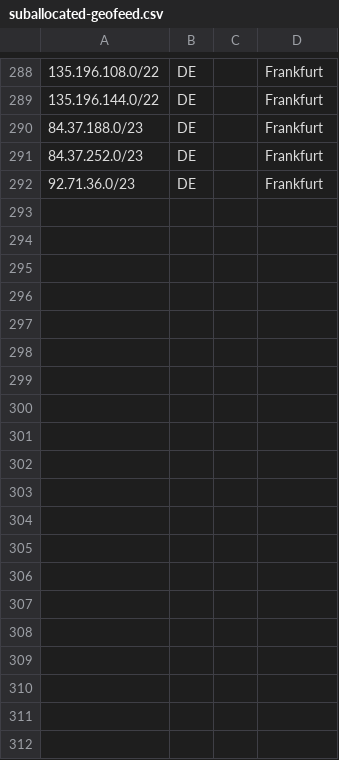
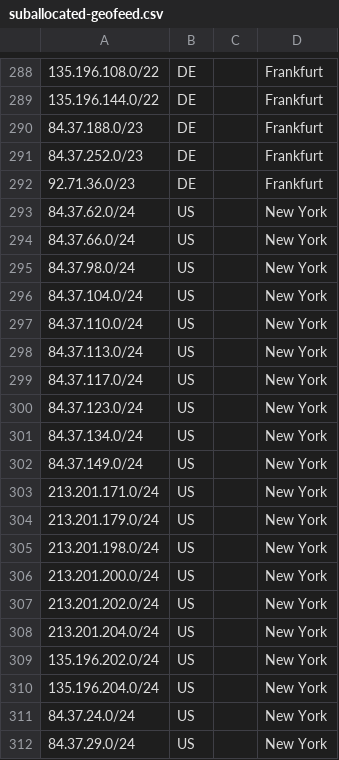
Before and after one commit to code200noc/code200noc.github.io, a CSV file: suballocated-geofeed.csv, drawn as a sheet; only a part is shown, gaps mark what is left out; the diff covers the shown part only.

Commit message:
Update suballocated-geofeed.csv

```diff
--- a/suballocated-geofeed.csv
+++ b/suballocated-geofeed.csv
@@ -292 +292,21 @@
 92.71.36.0/23,DE,,Frankfurt,
+84.37.62.0/24,US,,New York,
+84.37.66.0/24,US,,New York,
+84.37.98.0/24,US,,New York,
+84.37.104.0/24,US,,New York,
+84.37.110.0/24,US,,New York,
+84.37.113.0/24,US,,New York,
+84.37.117.0/24,US,,New York,
+84.37.123.0/24,US,,New York,
+84.37.134.0/24,US,,New York,
+84.37.149.0/24,US,,New York,
+213.201.171.0/24,US,,New York,
+213.201.179.0/24,US,,New York,
+213.201.198.0/24,US,,New York,
+213.201.200.0/24,US,,New York,
+213.201.202.0/24,US,,New York,
+213.201.204.0/24,US,,New York,
+135.196.202.0/24,US,,New York,
+135.196.204.0/24,US,,New York,
+84.37.24.0/24,US,,New York,
+84.37.29.0/24,US,,New York,
```
Also changed, not shown: 12 added rows elsewhere in this file.
